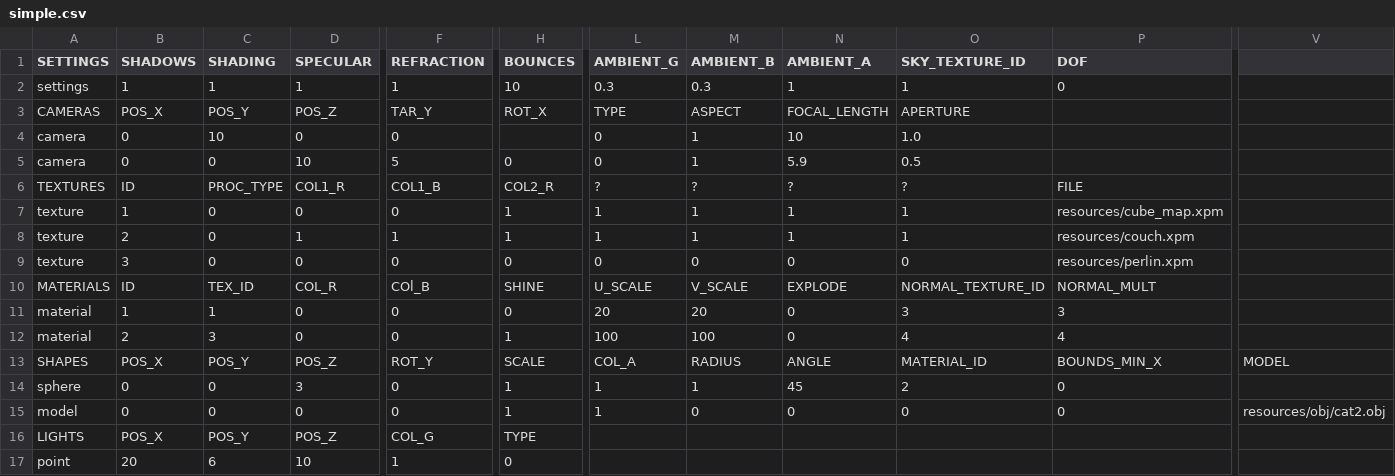
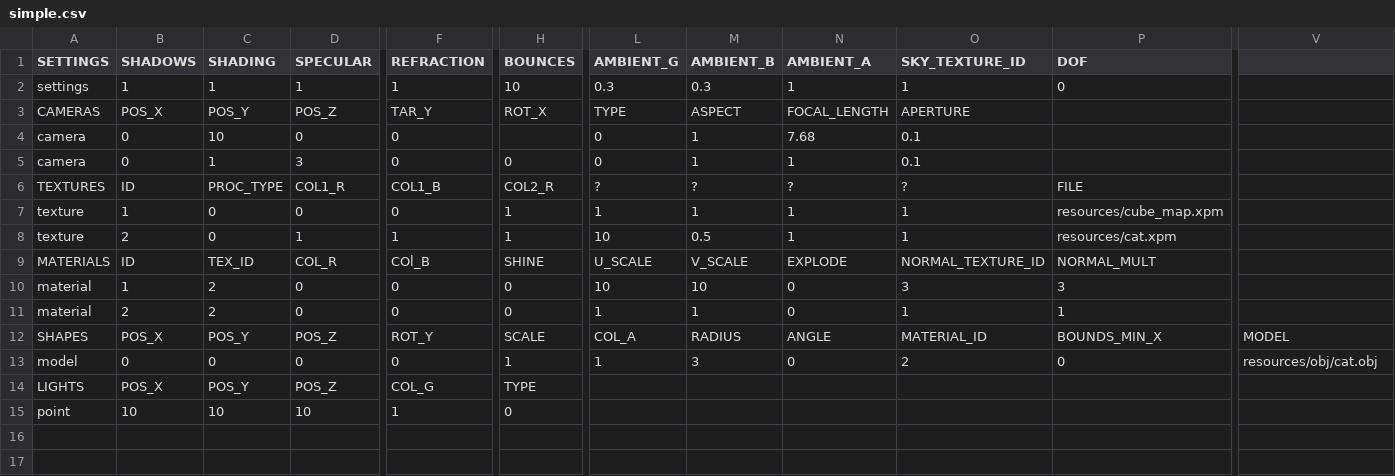
Before and after one commit to rasmusjaa/rt, a CSV file: resources/scenes/simple.csv, drawn as a sheet; only a part is shown, gaps mark what is left out; removed rows and columns are numbered as before the commit, all else as after; rows hold the shown columns only; the diff names each change by its address in the sheet, - before the commit and + after, or states it on an @@ line.

```diff
--- a/resources/scenes/simple.csv
+++ b/resources/scenes/simple.csv
-N4 (AMBIENT_A): 10
+N4 (AMBIENT_A): 7.68
-O4 (SKY_TEXTURE_ID): 1.0
+O4 (SKY_TEXTURE_ID): 0.1
-C5 (SHADING): 0
+C5 (SHADING): 1
-D5 (SPECULAR): 10
+D5 (SPECULAR): 3
-F5 (REFRACTION): 5
+F5 (REFRACTION): 0
-N5 (AMBIENT_A): 5.9
+N5 (AMBIENT_A): 1
-O5 (SKY_TEXTURE_ID): 0.5
+O5 (SKY_TEXTURE_ID): 0.1
-L8 (AMBIENT_G): 1
+L8 (AMBIENT_G): 10
-M8 (AMBIENT_B): 1
+M8 (AMBIENT_B): 0.5
-P8 (DOF): resources/couch.xpm
+P8 (DOF): resources/cat.xpm
-row 9: texture | 3 | 0 | 0 | 0 | 0 | 0 | 0 | 0 | 0 | resources/perlin.xpm
-C10 (SHADING): 1
+C10 (SHADING): 2
-L10 (AMBIENT_G): 20
+L10 (AMBIENT_G): 10
-M10 (AMBIENT_B): 20
+M10 (AMBIENT_B): 10
-C11 (SHADING): 3
+C11 (SHADING): 2
-H11 (BOUNCES): 1
+H11 (BOUNCES): 0
-L11 (AMBIENT_G): 100
+L11 (AMBIENT_G): 1
-M11 (AMBIENT_B): 100
+M11 (AMBIENT_B): 1
-O11 (SKY_TEXTURE_ID): 4
+O11 (SKY_TEXTURE_ID): 1
-P11 (DOF): 4
+P11 (DOF): 1
-row 14: sphere | 0 | 0 | 3 | 0 | 1 | 1 | 1 | 45 | 2 | 0
-M13 (AMBIENT_B): 0
+M13 (AMBIENT_B): 3
-O13 (SKY_TEXTURE_ID): 0
+O13 (SKY_TEXTURE_ID): 2
-V13: resources/obj/cat2.obj
+V13: resources/obj/cat.obj
-B15 (SHADOWS): 20
+B15 (SHADOWS): 10
-C15 (SHADING): 6
+C15 (SHADING): 10
```
Also changed, not shown: resources/scenes/scene_texture.csv, 5 other files.
